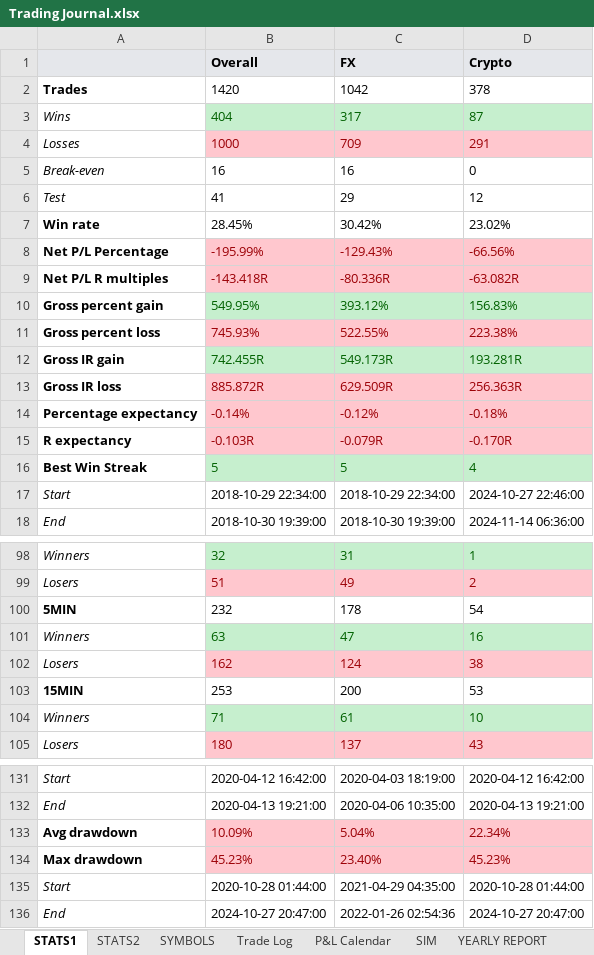
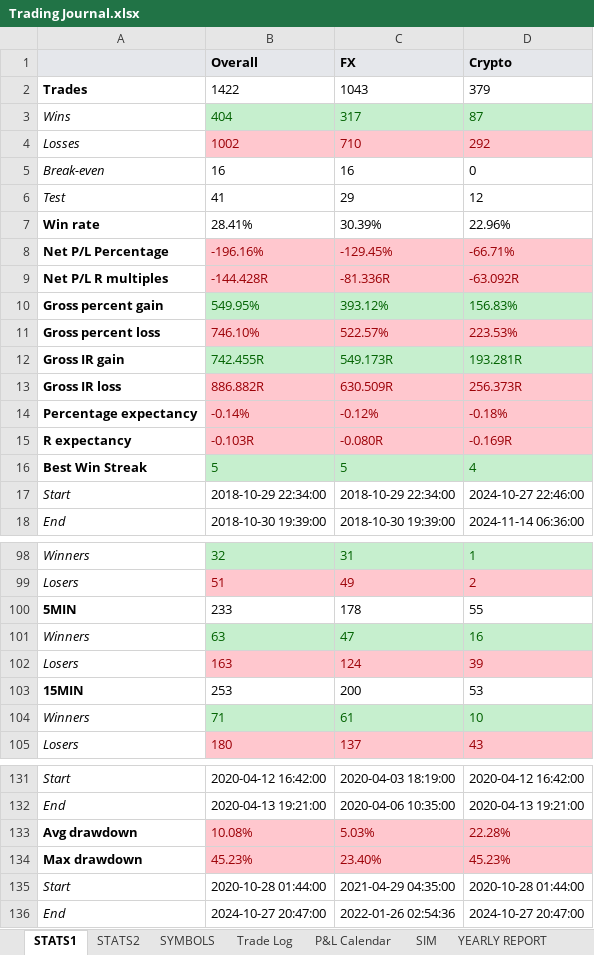
Before and after one commit to alexpsym/CODEX, an Excel workbook: journal/Trading Journal.xlsx, sheet STATS1, drawn as a sheet; only a part is shown, gaps mark what is left out; values as stored, in another font and other column widths than the file's, no borders; removed rows and columns are numbered as before the commit, all else as after; the diff covers the shown part only; the diff names each change by its address in the sheet, - before the commit and + after, or states it on an @@ line.

```diff
--- a/journal/Trading Journal.xlsx (sheet STATS1)
+++ b/journal/Trading Journal.xlsx (sheet STATS1)
-row 2: Trades | 1420 | 1042 | 378
+row 2: Trades | 1422 | 1043 | 379
-row 4: Losses | 1000 | 709 | 291
+row 4: Losses | 1002 | 710 | 292
-row 7: Win rate | 28.45% | 30.42% | 23.02%
-row 8: Net P/L Percentage | -195.99% | -129.43% | -66.56%
+row 7: Win rate | 28.41% | 30.39% | 22.96%
+row 8: Net P/L Percentage | -196.16% | -129.45% | -66.71%
-B9 (Overall): -143.418R
+B9 (Overall): -144.428R
-C9 (FX): -80.336R
+C9 (FX): -81.336R
-D9 (Crypto): -63.082R
+D9 (Crypto): -63.092R
-row 11: Gross percent loss | 745.93% | 522.55% | 223.38%
+row 11: Gross percent loss | 746.10% | 522.57% | 223.53%
-B13 (Overall): 885.872R
+B13 (Overall): 886.882R
-C13 (FX): 629.509R
+C13 (FX): 630.509R
-D13 (Crypto): 256.363R
+D13 (Crypto): 256.373R
-C15 (FX): -0.079R
+C15 (FX): -0.080R
-D15 (Crypto): -0.170R
+D15 (Crypto): -0.169R
-B100 (Overall): 232
+B100 (Overall): 233
-D100 (Crypto): 54
+D100 (Crypto): 55
-B102 (Overall): 162
+B102 (Overall): 163
-D102 (Crypto): 38
+D102 (Crypto): 39
-row 133: Avg drawdown | 10.09% | 5.04% | 22.34%
+row 133: Avg drawdown | 10.08% | 5.03% | 22.28%
```
Also changed, not shown: 24 edited cells elsewhere in this sheet, sheet Trade Log, sheet 2026, sheet SYMBOLS, sheet YEARLY REPORT, sheet STATS2, sheet P&L Calendar, hidden cells, 10 other files.
